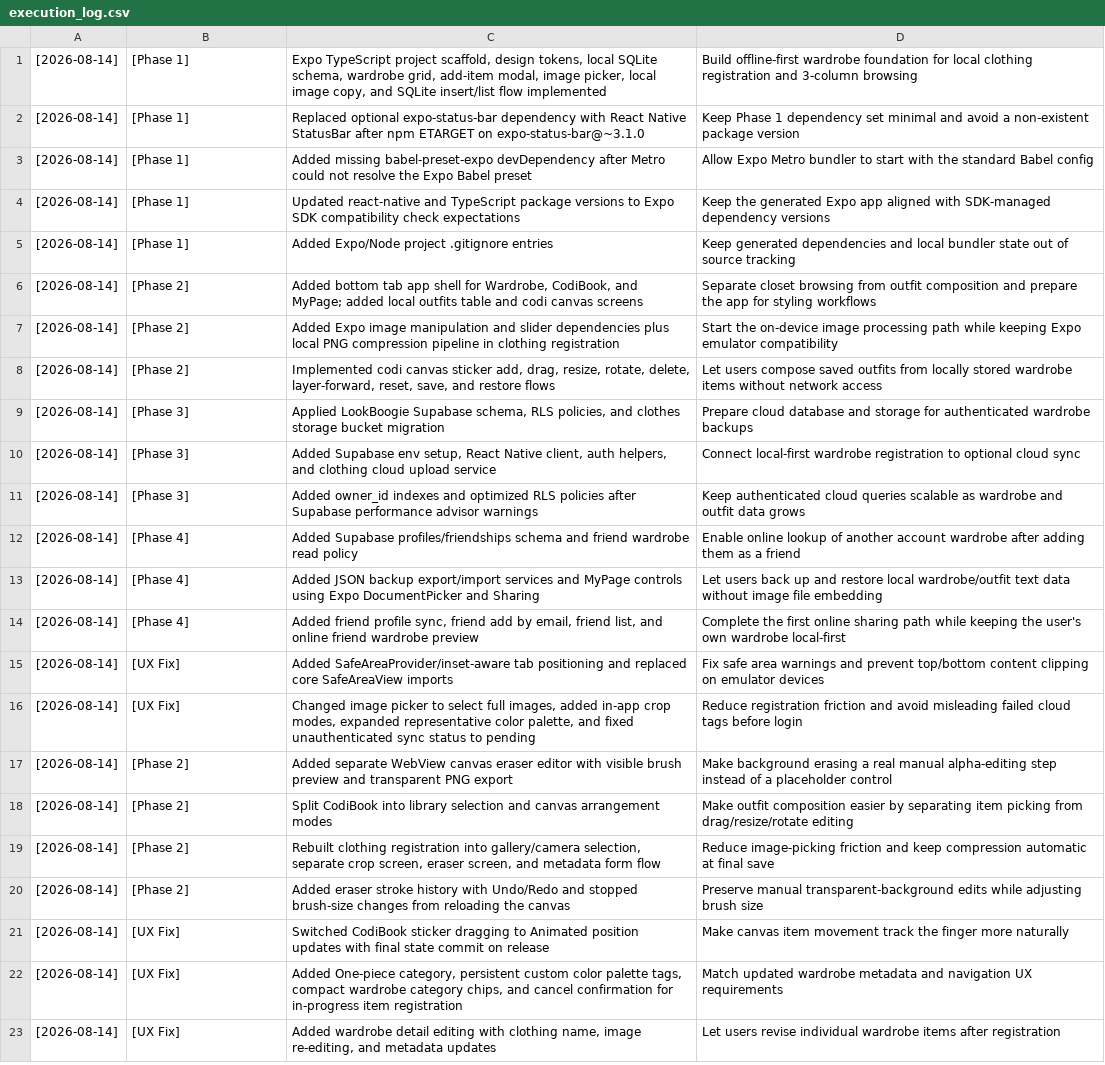
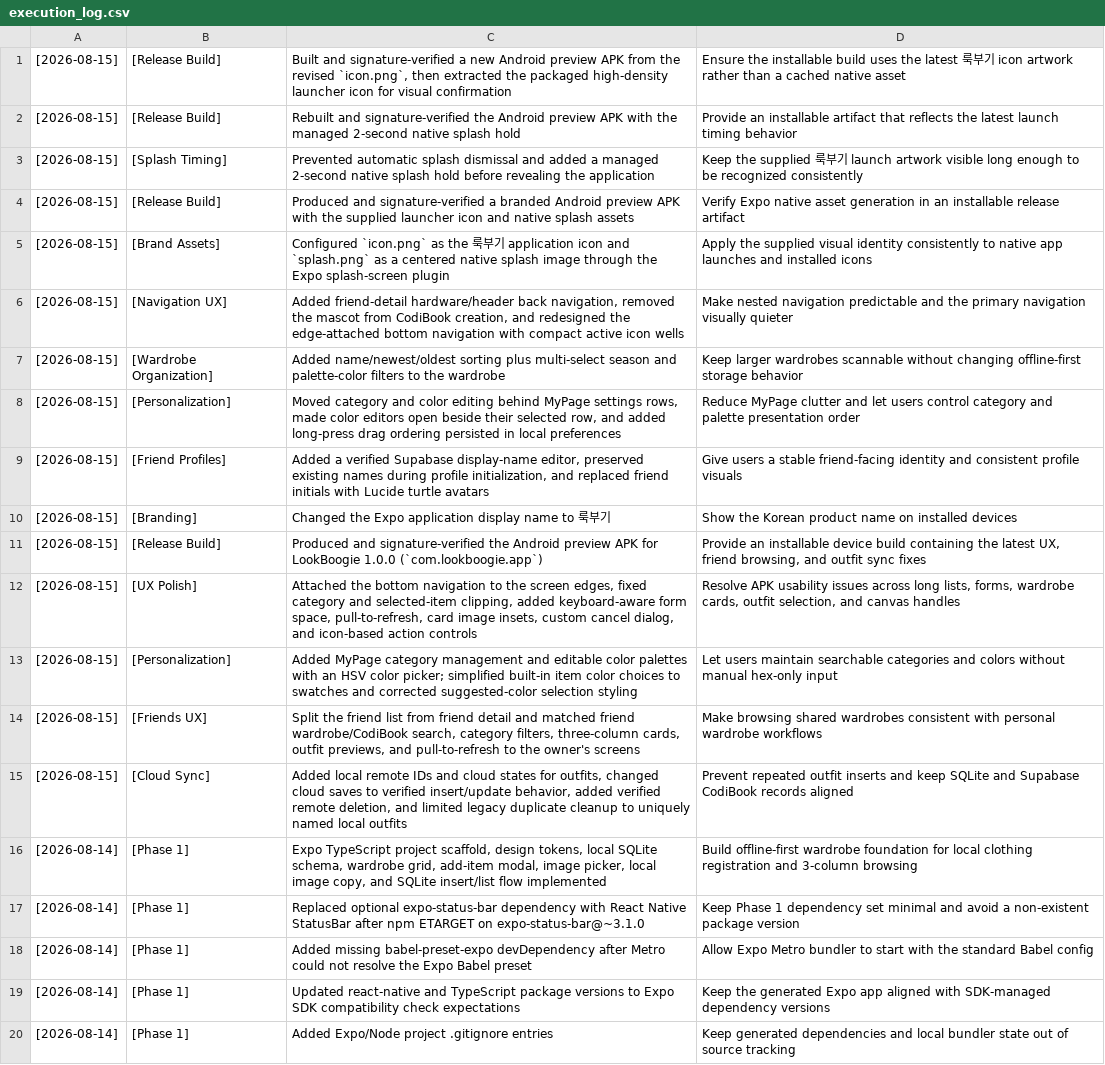
Before and after one commit to 0xseo/LookBookie, a CSV file: execution_log.csv, drawn as a sheet; only a part is shown; the shorter side is filled out with more unchanged rows; the diff names each change by its address in the sheet, - before the commit and + after, or states it on an @@ line.

Commit message:
feat: refine wardrobe UX and app branding

```diff
--- a/execution_log.csv
+++ b/execution_log.csv
+row 1: [2026-08-15] | [Release Build] | Built and signature-verified a new Android preview APK from the revised `icon.png`, then extracted the packaged high-density launcher icon for visual confirmation | Ensure the installable build uses the latest 룩부기 icon artwork rather than a cached native asset
+row 2: [2026-08-15] | [Release Build] | Rebuilt and signature-verified the Android preview APK with the managed 2-second native splash hold | Provide an installable artifact that reflects the latest launch timing behavior
+row 3: [2026-08-15] | [Splash Timing] | Prevented automatic splash dismissal and added a managed 2-second native splash hold before revealing the application | Keep the supplied 룩부기 launch artwork visible long enough to be recognized consistently
+row 4: [2026-08-15] | [Release Build] | Produced and signature-verified a branded Android preview APK with the supplied launcher icon and native splash assets | Verify Expo native asset generation in an installable release artifact
+row 5: [2026-08-15] | [Brand Assets] | Configured `icon.png` as the 룩부기 application icon and `splash.png` as a centered native splash image through the Expo splash-screen plugin | Apply the supplied visual identity consistently to native app launches and installed icons
+row 6: [2026-08-15] | [Navigation UX] | Added friend-detail hardware/header back navigation, removed the mascot from CodiBook creation, and redesigned the edge-attached bottom navigation with compact active icon wells | Make nested navigation predictable and the primary navigation visually quieter
+row 7: [2026-08-15] | [Wardrobe Organization] | Added name/newest/oldest sorting plus multi-select season and palette-color filters to the wardrobe | Keep larger wardrobes scannable without changing offline-first storage behavior
+row 8: [2026-08-15] | [Personalization] | Moved category and color editing behind MyPage settings rows, made color editors open beside their selected row, and added long-press drag ordering persisted in local preferences | Reduce MyPage clutter and let users control category and palette presentation order
+row 9: [2026-08-15] | [Friend Profiles] | Added a verified Supabase display-name editor, preserved existing names during profile initialization, and replaced friend initials with Lucide turtle avatars | Give users a stable friend-facing identity and consistent profile visuals
+row 10: [2026-08-15] | [Branding] | Changed the Expo application display name to 룩부기 | Show the Korean product name on installed devices
+row 11: [2026-08-15] | [Release Build] | Produced and signature-verified the Android preview APK for LookBoogie 1.0.0 (`com.lookboogie.app`) | Provide an installable device build containing the latest UX, friend browsing, and outfit sync fixes
+row 12: [2026-08-15] | [UX Polish] | Attached the bottom navigation to the screen edges, fixed category and selected-item clipping, added keyboard-aware form space, pull-to-refresh, card image insets, custom cancel dialog, and icon-based action controls | Resolve APK usability issues across long lists, forms, wardrobe cards, outfit selection, and canvas handles
+row 13: [2026-08-15] | [Personalization] | Added MyPage category management and editable color palettes with an HSV color picker; simplified built-in item color choices to swatches and corrected suggested-color selection styling | Let users maintain searchable categories and colors without manual hex-only input
+row 14: [2026-08-15] | [Friends UX] | Split the friend list from friend detail and matched friend wardrobe/CodiBook search, category filters, three-column cards, outfit previews, and pull-to-refresh to the owner's screens | Make browsing shared wardrobes consistent with personal wardrobe workflows
+row 15: [2026-08-15] | [Cloud Sync] | Added local remote IDs and cloud states for outfits, changed cloud saves to verified insert/update behavior, added verified remote deletion, and limited legacy duplicate cleanup to uniquely named local outfits | Prevent repeated outfit inserts and keep SQLite and Supabase CodiBook records aligned
```
Also changed, not shown: 32 other files.
